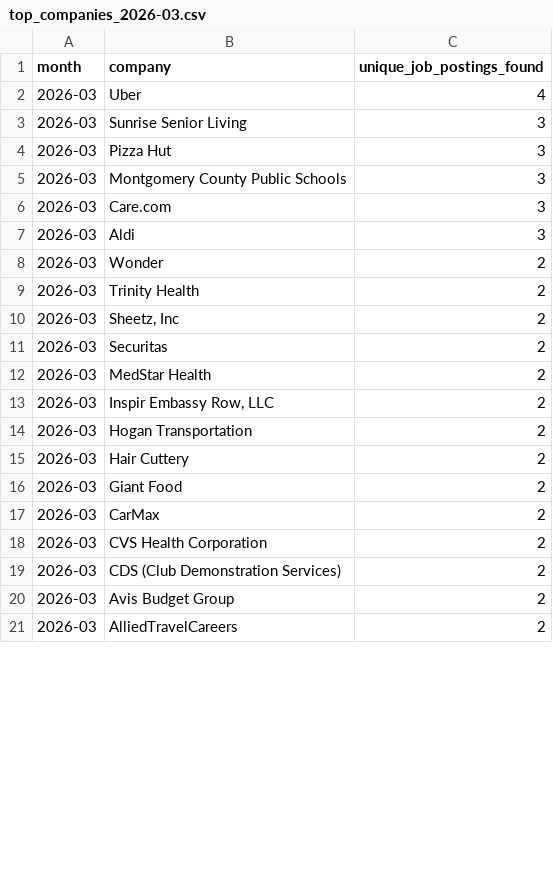
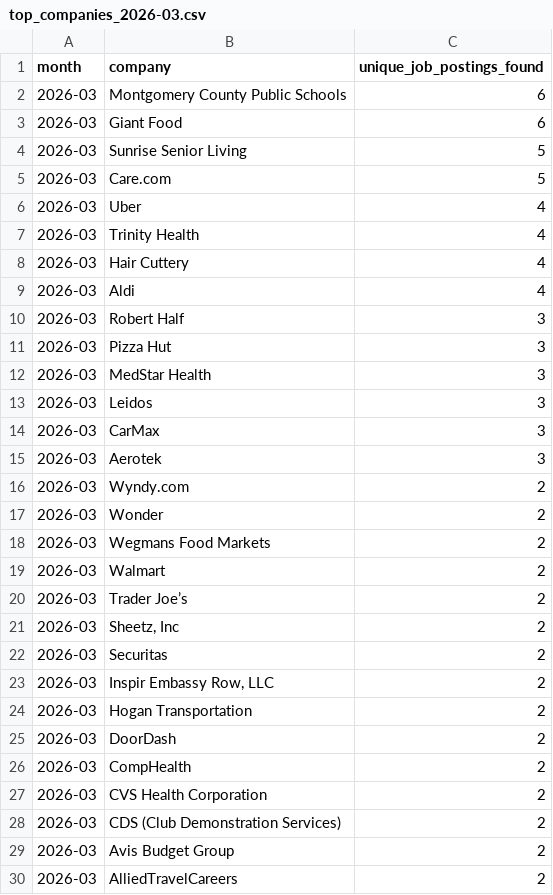
Before and after one commit to themeganerddddddd/MoCo-Hiring-Monitor, a CSV file: outputs/top_companies_2026-03.csv, drawn as a sheet; only a part is shown; the diff covers the shown part only.

```diff
--- a/outputs/top_companies_2026-03.csv
+++ b/outputs/top_companies_2026-03.csv
@@ -1,18 +1,27 @@
 month,company,unique_job_postings_found
+2026-03,Montgomery County Public Schools,6
+2026-03,Giant Food,6
+2026-03,Sunrise Senior Living,5
+2026-03,Care.com,5
 2026-03,Uber,4
-2026-03,Sunrise Senior Living,3
+2026-03,Trinity Health,4
+2026-03,Hair Cuttery,4
+2026-03,Aldi,4
+2026-03,Robert Half,3
 2026-03,Pizza Hut,3
-2026-03,Montgomery County Public Schools,3
-2026-03,Care.com,3
-2026-03,Aldi,3
+2026-03,MedStar Health,3
+2026-03,Leidos,3
+2026-03,CarMax,3
+2026-03,Aerotek,3
+2026-03,Wyndy.com,2
 2026-03,Wonder,2
-2026-03,Trinity Health,2
+2026-03,Wegmans Food Markets,2
+2026-03,Walmart,2
+2026-03,Trader Joe’s,2
 2026-03,"Sheetz, Inc",2
 2026-03,Securitas,2
-2026-03,MedStar Health,2
 2026-03,"Inspir Embassy Row, LLC",2
 2026-03,Hogan Transportation,2
-2026-03,Hair Cuttery,2
-2026-03,Giant Food,2
-2026-03,CarMax,2
+2026-03,DoorDash,2
+2026-03,CompHealth,2
 2026-03,CVS Health Corporation,2
```
Also changed, not shown: 1 added row and 10 removed rows elsewhere in this file, 11 other files.
